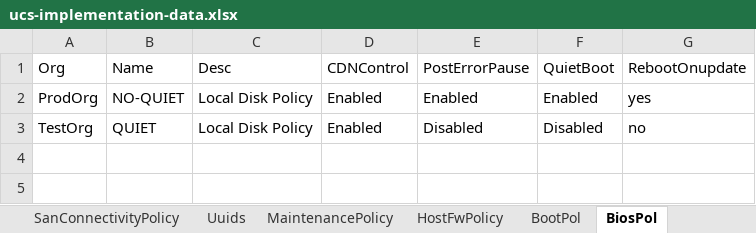
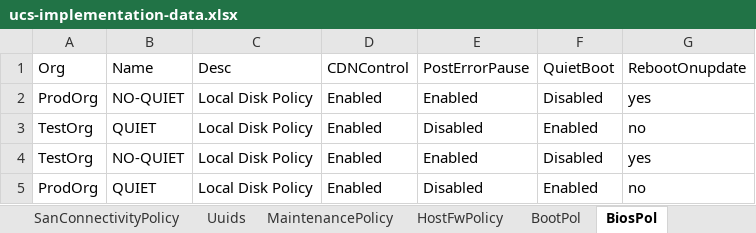
Before and after one commit to j-sulliman/pufs, an Excel workbook: ucs-implementation-data.xlsx, sheet BiosPol, drawn as a sheet; values as stored, in another font and other column widths than the file's, no borders; the diff names each change by its address in the sheet, - before the commit and + after, or states it on an @@ line.

```diff
--- a/ucs-implementation-data.xlsx (sheet BiosPol)
+++ b/ucs-implementation-data.xlsx (sheet BiosPol)
-F2: Enabled
+F2: Disabled
-F3: Disabled
+F3: Enabled
+row 4: TestOrg | NO-QUIET | Local Disk Policy | Enabled | Enabled | Disabled | yes
+row 5: ProdOrg | QUIET | Local Disk Policy | Enabled | Disabled | Enabled | no
```
Also changed, not shown: sheet vNICTemplates, sheet vHBATemplates, sheet Vsans, sheet NetworkControlPolicy, sheet Vlans, 2 other files.
